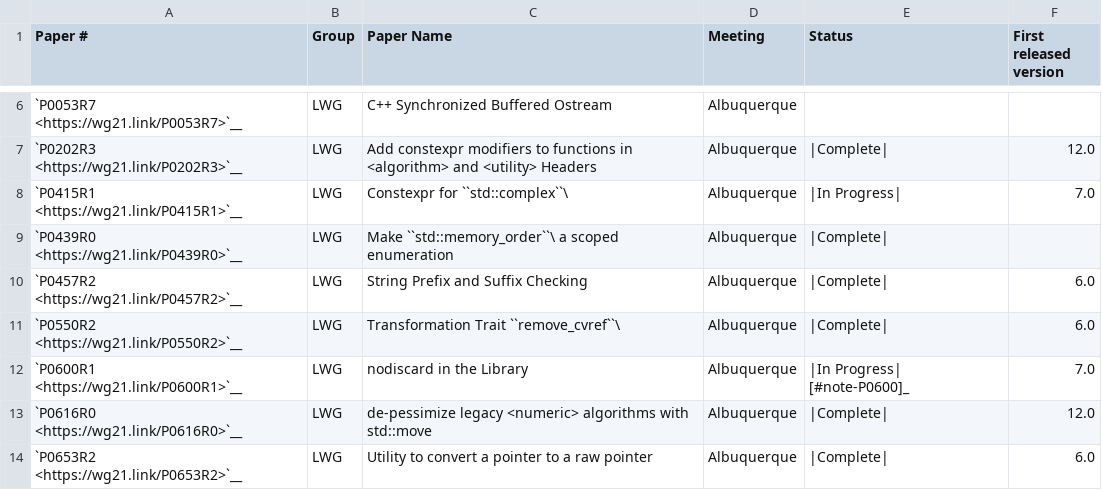
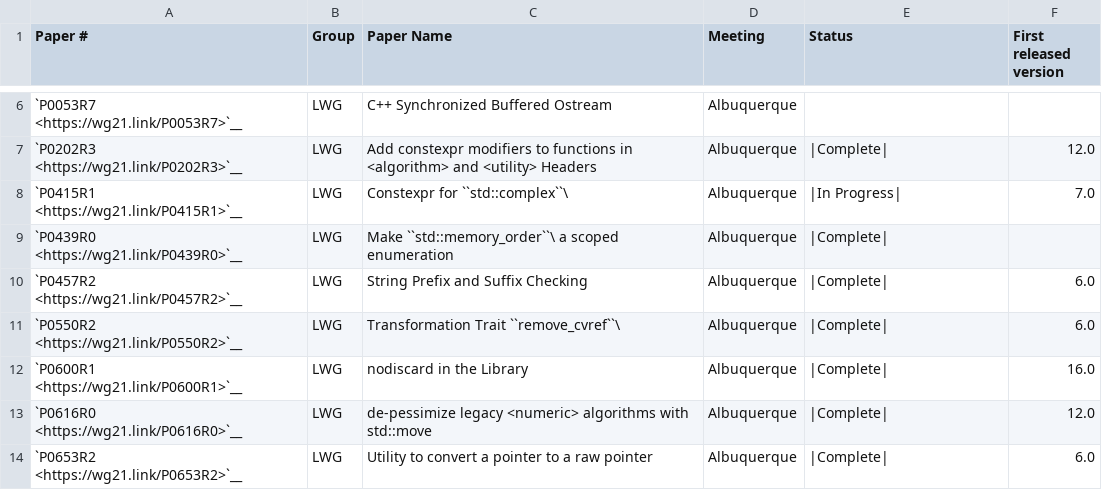
Before and after one commit to CTSRD-CHERI/libcxx, a CSV file: docs/Status/Cxx20Papers.csv, drawn as a sheet; only a part is shown, gaps mark what is left out.

```diff
--- a/docs/Status/Cxx20Papers.csv
+++ b/docs/Status/Cxx20Papers.csv
@@ -11,3 +11,3 @@
 "`P0550R2 <https://wg21.link/P0550R2>`__","LWG","Transformation Trait ``remove_cvref``\ ","Albuquerque","|Complete|","6.0"
-"`P0600R1 <https://wg21.link/P0600R1>`__","LWG","nodiscard in the Library","Albuquerque","|In Progress| [#note-P0600]_","7.0"
+"`P0600R1 <https://wg21.link/P0600R1>`__","LWG","nodiscard in the Library","Albuquerque","|Complete|","16.0"
 "`P0616R0 <https://wg21.link/P0616R0>`__","LWG","de-pessimize legacy <numeric> algorithms with std::move","Albuquerque","|Complete|","12.0"
```
Also changed, not shown: 11 other files.
